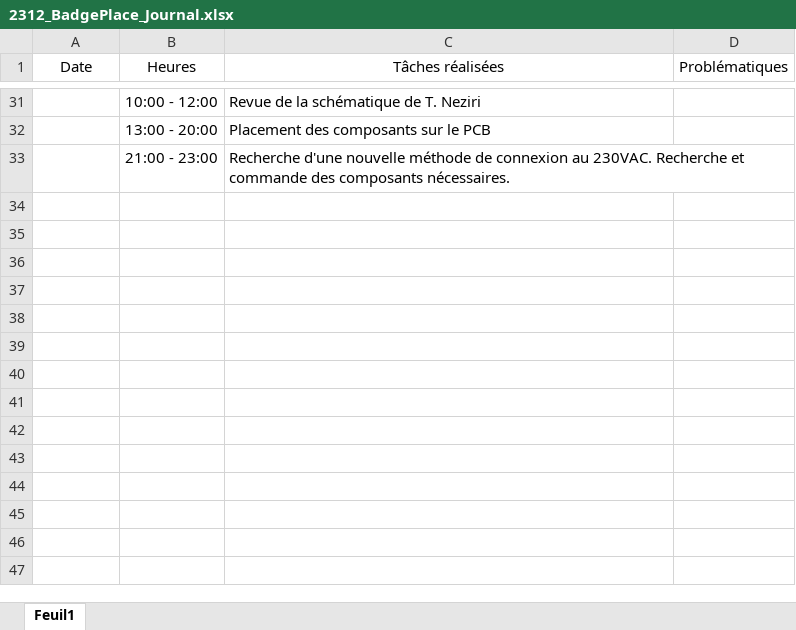
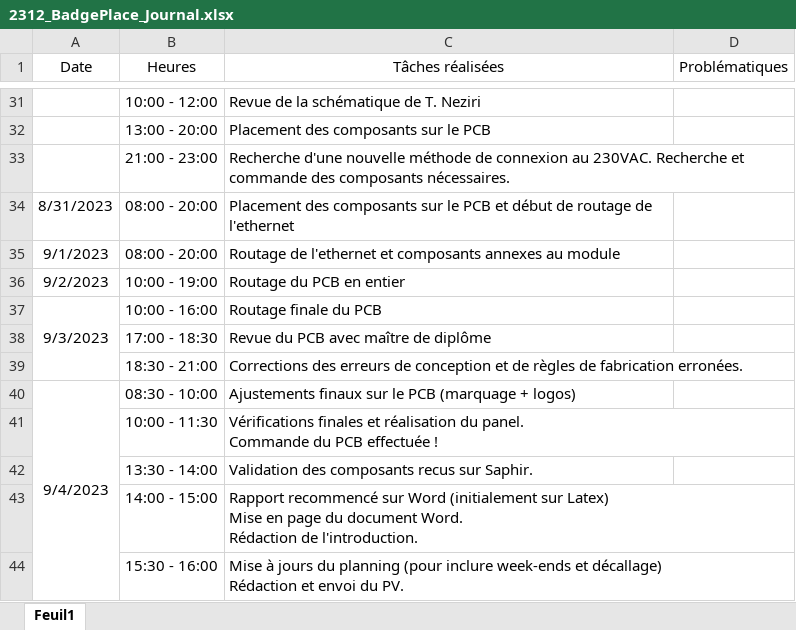
Before and after one commit to Miguel-SLO/2312_BadgePlace, an Excel workbook: doc/planification/2312_BadgePlace_Journal.xlsx, sheet Feuil1, drawn as a sheet; only a part is shown, gaps mark what is left out; values as stored, in another font and other column widths than the file's, no borders; ↵ is a line break in a cell; the diff names each change by its address in the sheet, - before the commit and + after, or states it on an @@ line.

Commit message:
Update 2312_BadgePlace_Journal.xlsx

```diff
--- a/doc/planification/2312_BadgePlace_Journal.xlsx (sheet Feuil1)
+++ b/doc/planification/2312_BadgePlace_Journal.xlsx (sheet Feuil1)
+row 34: 8/31/2023 | 08:00 - 20:00 | Placement des composants sur le PCB et début de routage de l'ethernet
+row 35: 9/1/2023 | 08:00 - 20:00 | Routage de l'ethernet et composants annexes au module
+row 36: 9/2/2023 | 10:00 - 19:00 | Routage du PCB en entier
+row 37: 9/3/2023 | 10:00 - 16:00 | Routage finale du PCB
+row 38:  | 17:00 - 18:30 | Revue du PCB avec maître de diplôme
+row 39:  | 18:30 - 21:00 | Corrections des erreurs de conception et de règles de fabrication erronées.
+row 40: 9/4/2023 | 08:30 - 10:00 | Ajustements finaux sur le PCB (marquage + logos)
+row 41:  | 10:00 - 11:30 | Vérifications finales et réalisation du panel. ↵ Commande du PCB effectuée !
+row 42:  | 13:30 - 14:00 | Validation des composants recus sur Saphir.
+row 43:  | 14:00 - 15:00 | Rapport recommencé sur Word (initialement sur Latex) ↵ Mise en page du document Word. ↵ Rédaction de l'introduction.
+row 44:  | 15:30 - 16:00 | Mise à jours du planning (pour inclure week-ends et décallage) ↵ Rédaction et envoi du PV.
```
